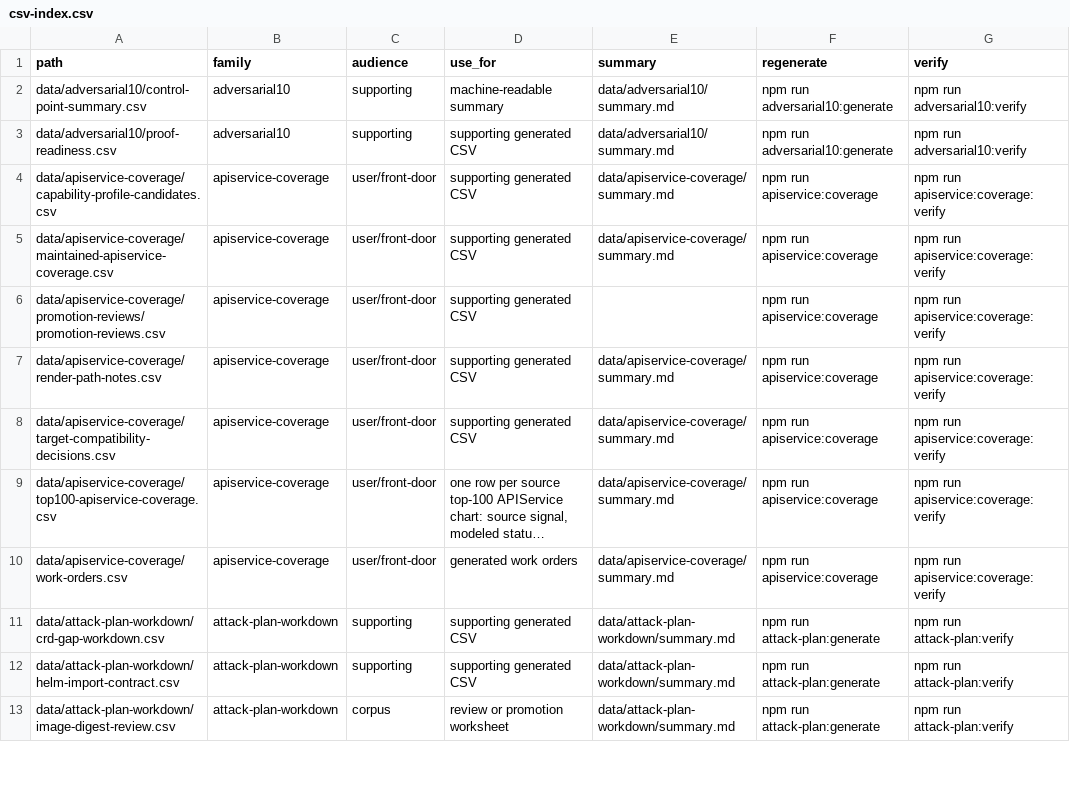
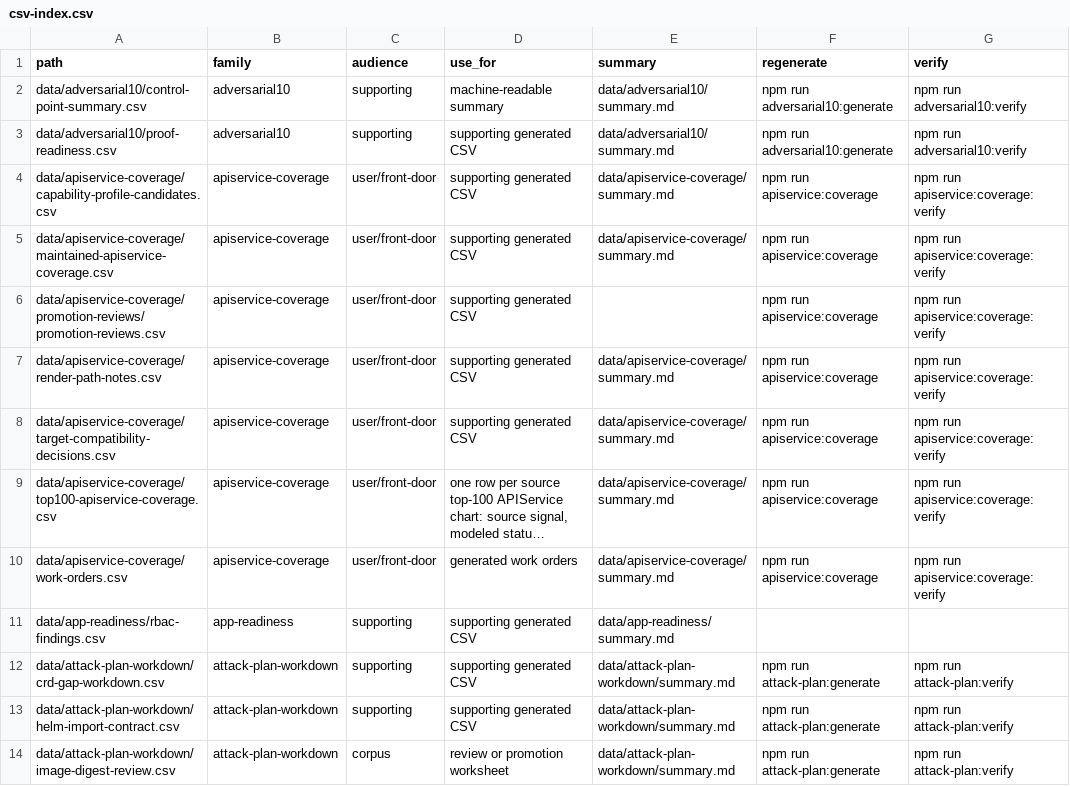
Before and after one commit to confighub/helm-expt, a CSV file: data/csv-index.csv, drawn as a sheet; only a part is shown; long unchanged cells end in …; the diff names each change by its address in the sheet, - before the commit and + after, or states it on an @@ line.

Commit message:
Wire app-readiness into catalog gates

```diff
--- a/data/csv-index.csv
+++ b/data/csv-index.csv
+row 11: data/app-readiness/rbac-findings.csv | app-readiness | supporting | supporting generated CSV | data/app-readiness/summary.md
```
Also changed, not shown: 4 other files.
